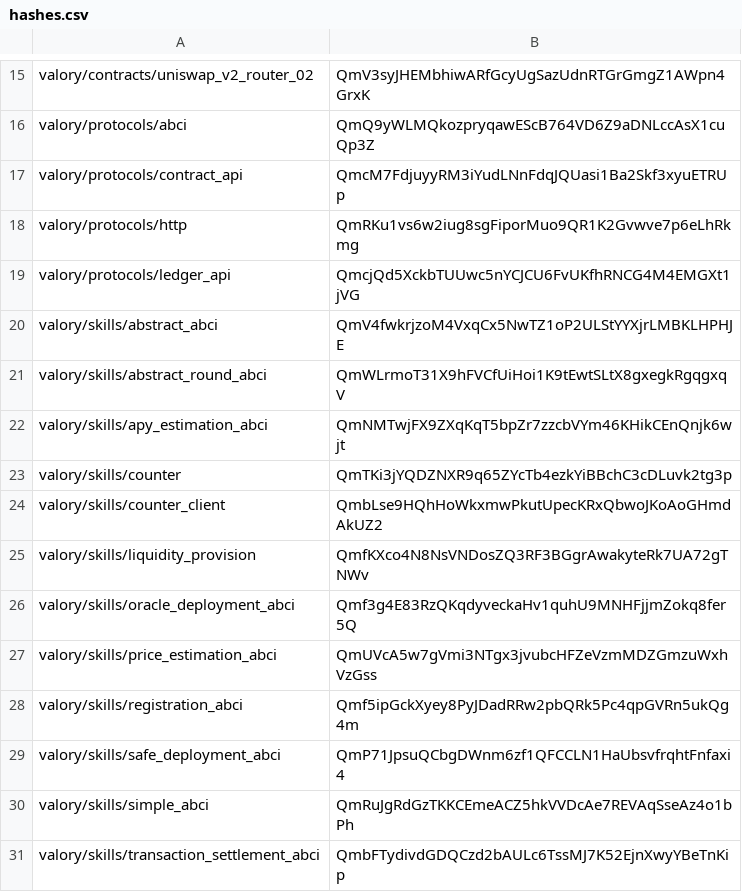
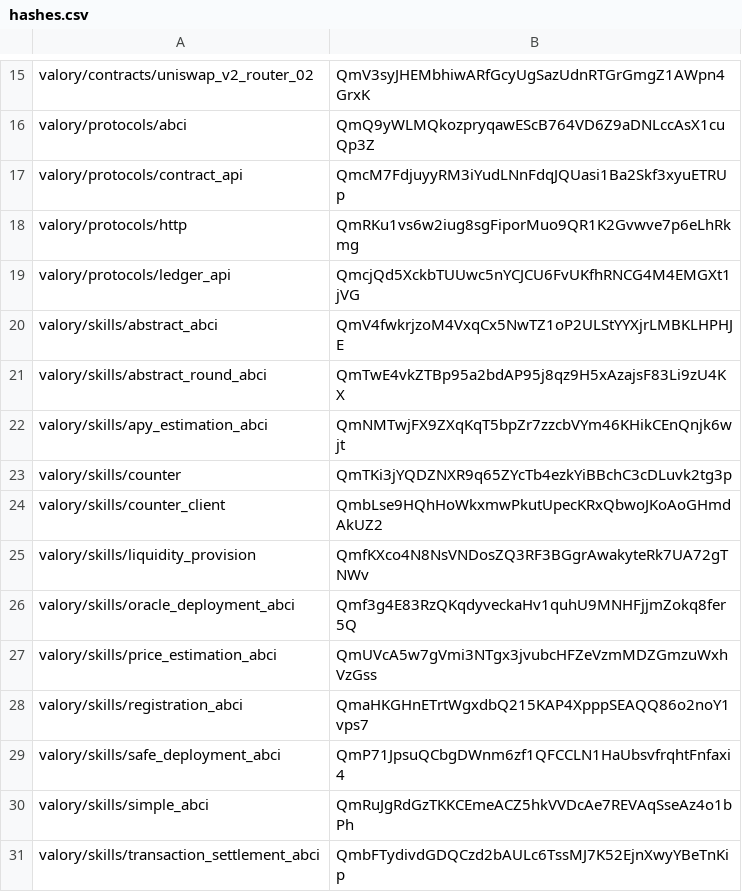
Before and after one commit to w1kke/olas-hello-world, a CSV file: packages/hashes.csv, drawn as a sheet; only a part is shown, gaps mark what is left out.

```diff
--- a/packages/hashes.csv
+++ b/packages/hashes.csv
@@ -20,3 +20,3 @@ valory/protocols/ledger_api,QmcjQd5XckbTUUwc5nYCJCU6FvUKfhRNCG4M4EMGXt1jVG
 valory/skills/abstract_abci,QmV4fwkrjzoM4VxqCx5NwTZ1oP2ULStYYXjrLMBKLHPHJE
-valory/skills/abstract_round_abci,QmWLrmoT31X9hFVCfUiHoi1K9tEwtSLtX8gxegkRgqgxqV
+valory/skills/abstract_round_abci,QmTwE4vkZTBp95a2bdAP95j8qz9H5xAzajsF83Li9zU4KX
 valory/skills/apy_estimation_abci,QmNMTwjFX9ZXqKqT5bpZr7zzcbVYm46KHikCEnQnjk6wjt
@@ -27,3 +27,3 @@ valory/skills/oracle_deployment_abci,Qmf3g4E83RzQKqdyveckaHv1quhU9MNHFjjmZokq8fe
 valory/skills/price_estimation_abci,QmUVcA5w7gVmi3NTgx3jvubcHFZeVzmMDZGmzuWxhVzGss
-valory/skills/registration_abci,Qmf5ipGckXyey8PyJDadRRw2pbQRk5Pc4qpGVRn5ukQg4m
+valory/skills/registration_abci,QmaHKGHnETrtWgxdbQ215KAP4XpppSEAQQ86o2noY1vps7
 valory/skills/safe_deployment_abci,QmP71JpsuQCbgDWnm6zf1QFCCLN1HaUbsvfrqhtFnfaxi4
```
Also changed, not shown: 5 other files.
